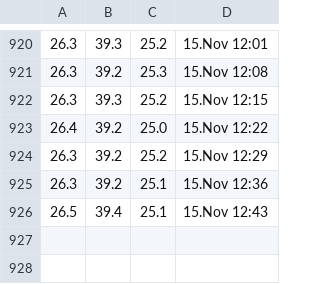
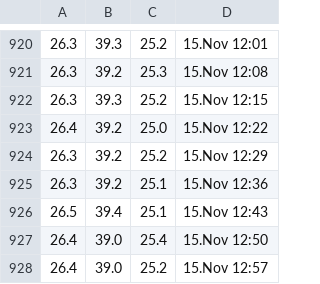
Before and after one commit to Jumppi5/IoT-mittari2, a CSV file: mittaukset.csv, drawn as a sheet; only a part is shown, gaps mark what is left out; the diff names each change by its address in the sheet, - before the commit and + after, or states it on an @@ line.

```diff
--- a/mittaukset.csv
+++ b/mittaukset.csv
+row 927: 26.4 | 39.0 | 25.4 | 15.Nov 12:50
+row 928: 26.4 | 39.0 | 25.2 | 15.Nov 12:57
```
Also changed, not shown: 1 other file.
